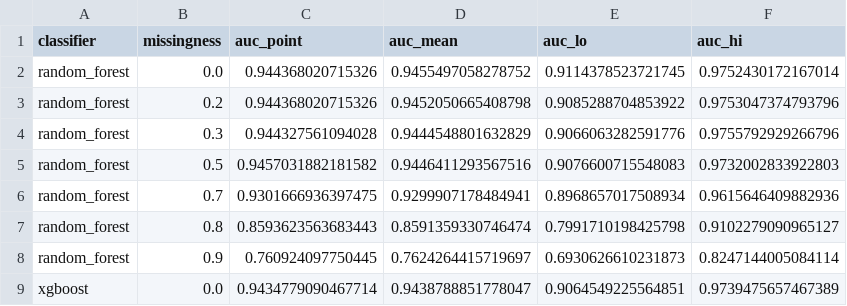
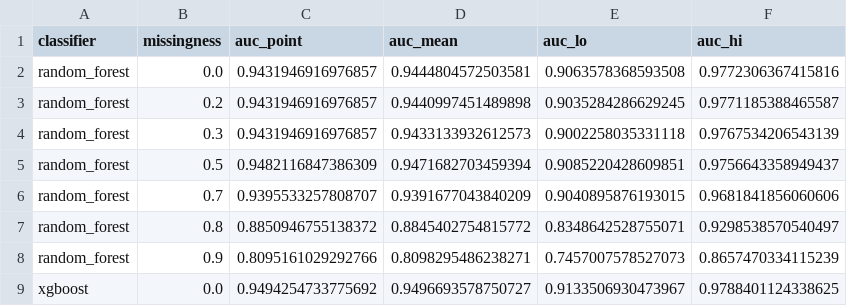
Before and after one commit to cl-poehl/parkinson-subtype-predictor, a CSV file: data/ml_missingness_bootstrap_full.csv, drawn as a sheet; only a part is shown; the diff covers the shown part only.

```diff
--- a/data/ml_missingness_bootstrap_full.csv
+++ b/data/ml_missingness_bootstrap_full.csv
@@ -1,9 +1,9 @@
 classifier,missingness,auc_point,auc_mean,auc_lo,auc_hi
-random_forest,0.0,0.944368020715326,0.9455497058278752,0.9114378523721745,0.9752430172167014
-random_forest,0.2,0.944368020715326,0.9452050665408798,0.9085288704853922,0.9753047374793796
-random_forest,0.3,0.944327561094028,0.9444548801632829,0.9066063282591776,0.9755792929266796
-random_forest,0.5,0.9457031882181582,0.9446411293567516,0.9076600715548083,0.9732002833922803
-random_forest,0.7,0.9301666936397475,0.9299907178484941,0.8968657017508934,0.9615646409882936
-random_forest,0.8,0.8593623563683443,0.8591359330746474,0.7991710198425798,0.9102279090965127
-random_forest,0.9,0.760924097750445,0.7624264415719697,0.6930626610231873,0.8247144005084114
-xgboost,0.0,0.9434779090467714,0.9438788851778047,0.9064549225564851,0.9739475657467389
+random_forest,0.0,0.9431946916976857,0.9444804572503581,0.9063578368593508,0.9772306367415816
+random_forest,0.2,0.9431946916976857,0.9440997451489898,0.9035284286629245,0.9771185388465587
+random_forest,0.3,0.9431946916976857,0.9433133932612573,0.9002258035331118,0.9767534206543139
+random_forest,0.5,0.9482116847386309,0.9471682703459394,0.9085220428609851,0.9756643358949437
+random_forest,0.7,0.9395533257808707,0.9391677043840209,0.9040895876193015,0.9681841856060606
+random_forest,0.8,0.8850946755138372,0.8845402754815772,0.8348642528755071,0.9298538570540497
+random_forest,0.9,0.8095161029292766,0.8098295486238271,0.7457007578527073,0.8657470334115239
+xgboost,0.0,0.9494254733775692,0.9496693578750727,0.9133506930473967,0.9788401124338625
```
Also changed, not shown: 52 edited cells elsewhere in this file, data/ml_missingness_bootstrap_luxpark.csv, data/ml_missingness_followup_simulation.csv, 11 other files.
